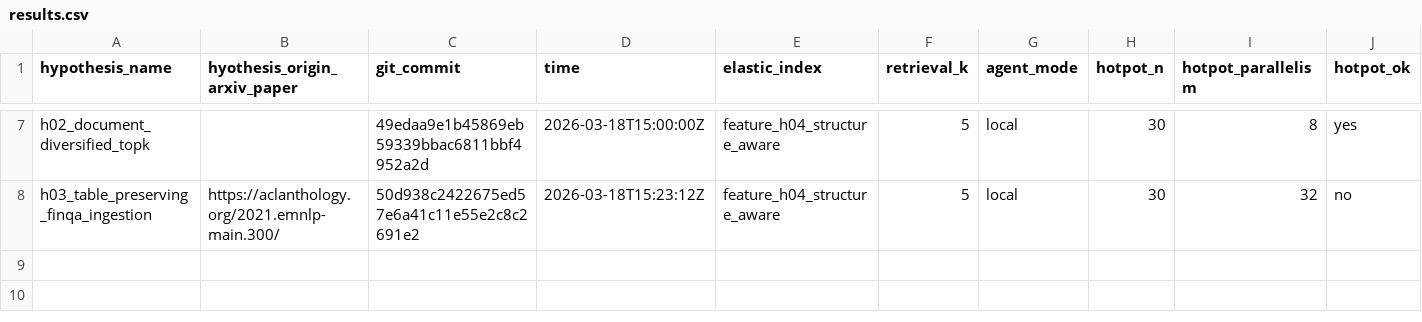
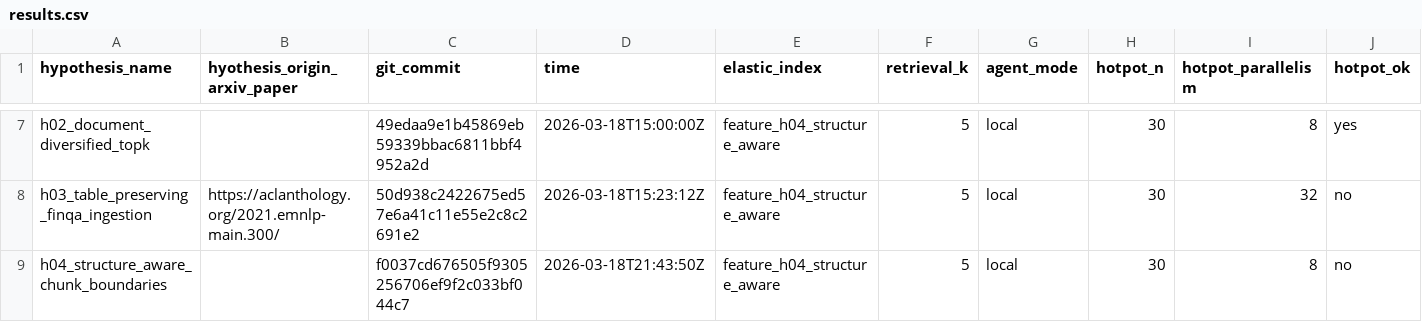
Before and after one commit to ar-or/autoresearchrag, a CSV file: results.csv, drawn as a sheet; only a part is shown, gaps mark what is left out; rows hold the shown columns only; the diff names each change by its address in the sheet, - before the commit and + after, or states it on an @@ line.

Commit message:
Record rejected H04 result

```diff
--- a/results.csv
+++ b/results.csv
+row 9: h04_structure_aware_chunk_boundaries |  | f0037cd676505f9305256706ef9f2c033bf044c7 | 2026-03-18T21:43:50Z | feature_h04_structure_aware | 5 | local | 30 | 8 | no
```
